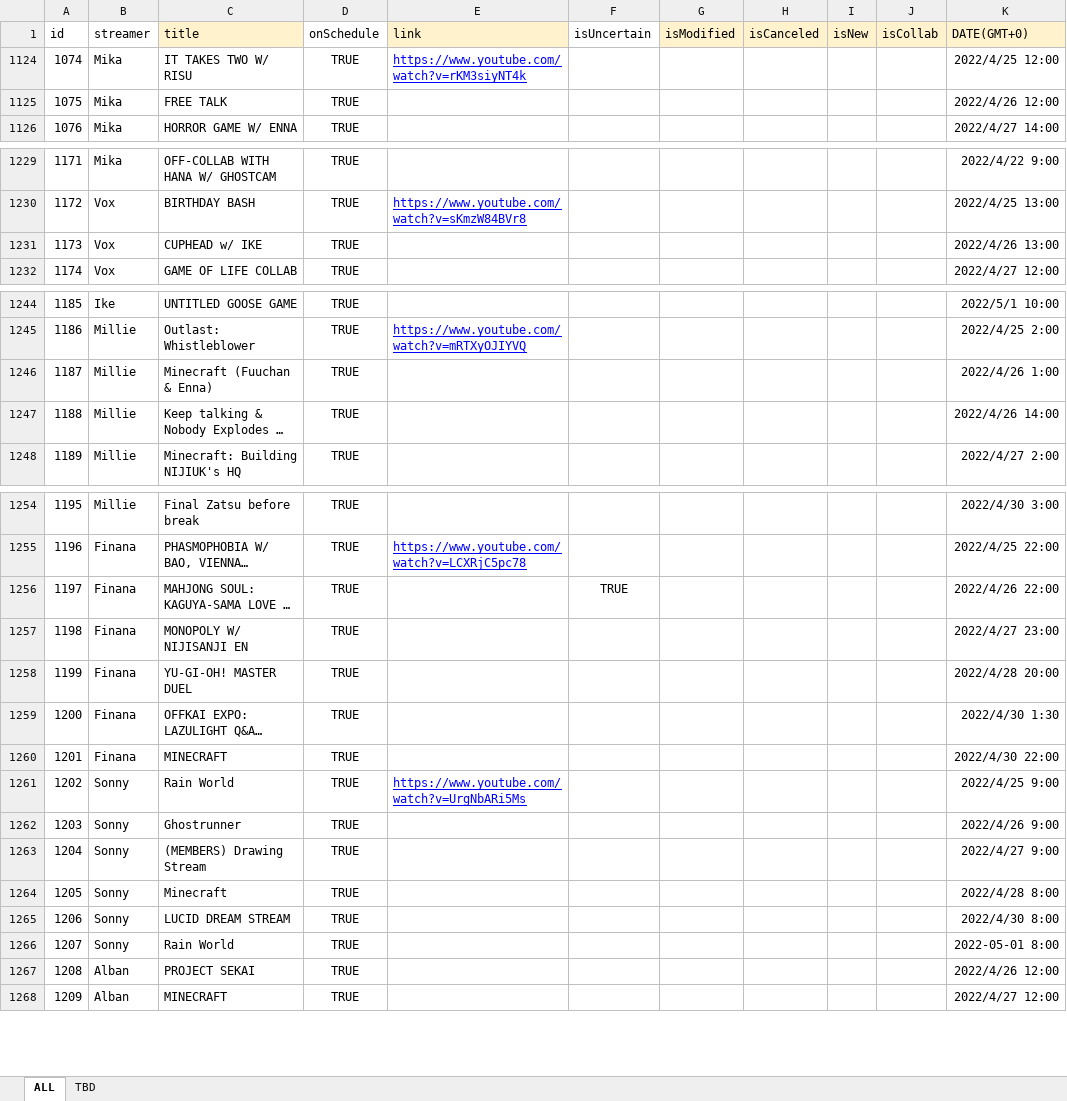
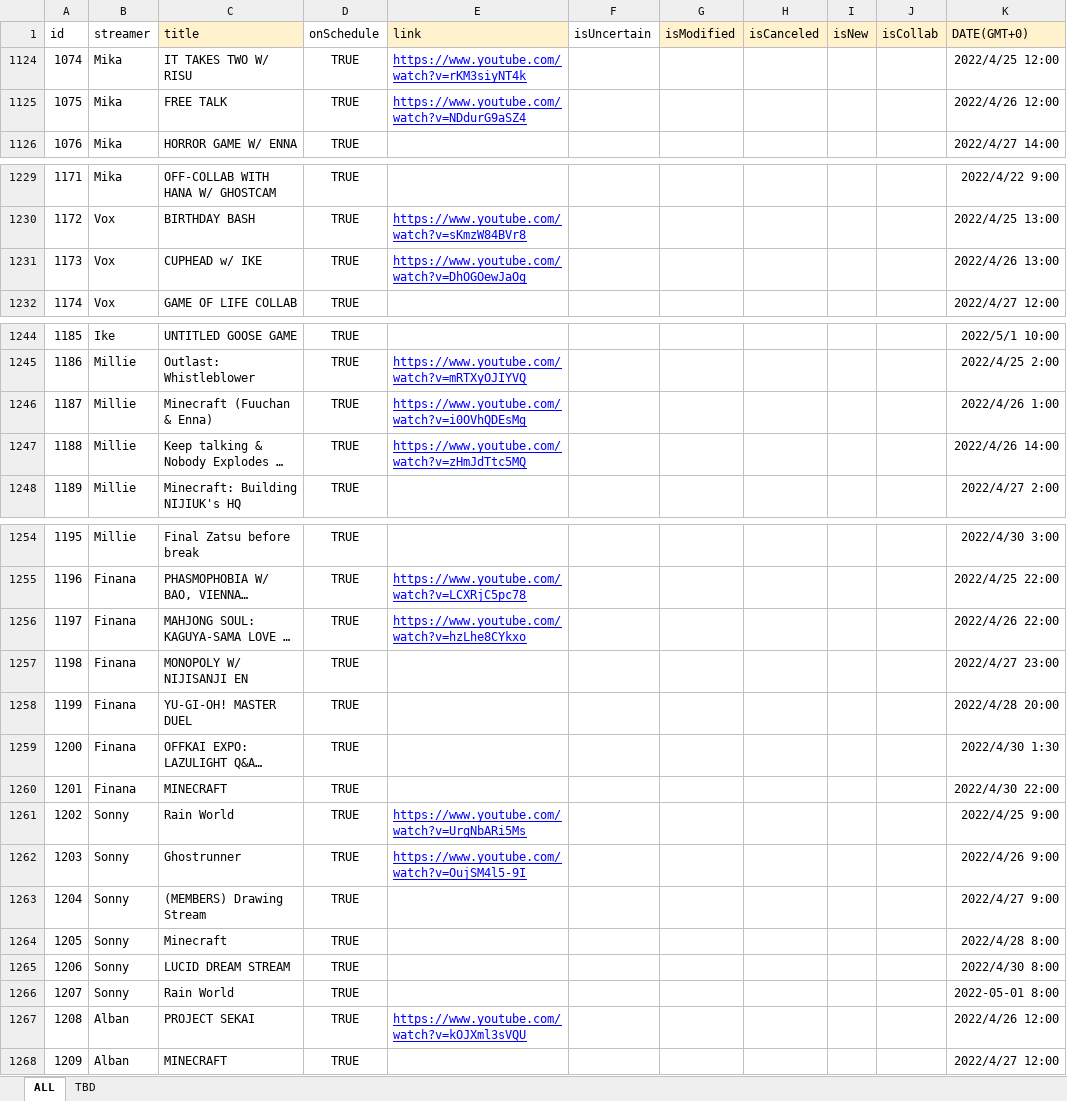
Before and after one commit to v4724/nijisanji-schedule, an Excel workbook: docs/assets/docs/Schedule.xlsx, sheet ALL, drawn as a sheet; only a part is shown, gaps mark what is left out; long unchanged cells end in …; values as stored, in another font and other column widths than the file's, no borders; charts and pictures not drawn; the diff covers the shown part only; the diff names each change by its address in the sheet, - before the commit and + after, or states it on an @@ line.

```diff
--- a/docs/assets/docs/Schedule.xlsx (sheet ALL)
+++ b/docs/assets/docs/Schedule.xlsx (sheet ALL)
-E1125 (link): (empty)
+E1125 (link): https://www.youtube.com/watch?v=NDdurG9aSZ4
-E1231 (link): (empty)
+E1231 (link): https://www.youtube.com/watch?v=DhOGOewJaOg
-E1246 (link): (empty)
+E1246 (link): https://www.youtube.com/watch?v=i0OVhQDEsMg
-E1247 (link): (empty)
+E1247 (link): https://www.youtube.com/watch?v=zHmJdTtc5MQ
-E1256 (link): (empty)
+E1256 (link): https://www.youtube.com/watch?v=hzLhe8CYkxo
-F1256 (isUncertain): TRUE
+F1256 (isUncertain): (empty)
-E1262 (link): (empty)
+E1262 (link): https://www.youtube.com/watch?v=OujSM4l5-9I
-E1267 (link): (empty)
+E1267 (link): https://www.youtube.com/watch?v=kOJXml3sVQU
```
Also changed, not shown: 15 edited cells elsewhere in this sheet, src/assets/docs/Schedule.xlsx.
